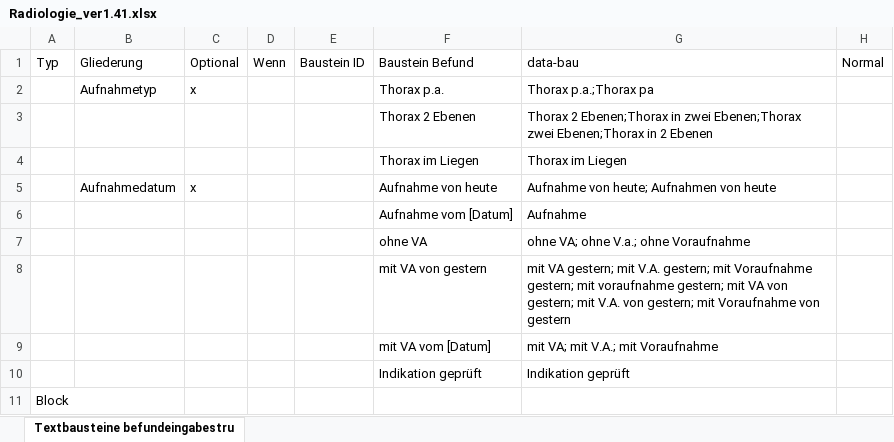
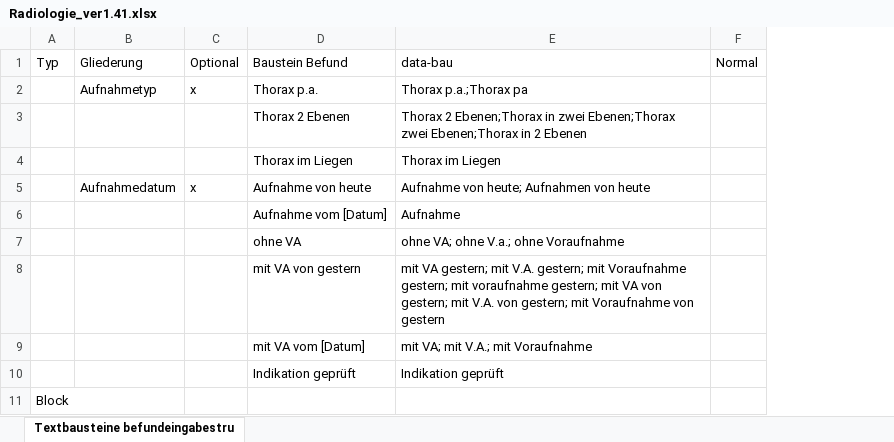
Before and after one commit to AmarHek/RadioSpeech, an Excel workbook: Schablonen/Radiologie_ver1.41.xlsx, sheet Textbausteine befundeingabestru, drawn as a sheet; only a part is shown; values as stored, in another font and other column widths than the file's, no borders; the diff names each change by its address in the sheet, - before the commit and + after, or states it on an @@ line.

Commit message:
Removed unnecessary columns [Wenn] and [Baustein-ID] from xls template and Row Interface

```diff
--- a/Schablonen/Radiologie_ver1.41.xlsx (sheet Textbausteine befundeingabestru)
+++ b/Schablonen/Radiologie_ver1.41.xlsx (sheet Textbausteine befundeingabestru)
-column D, row 1: Wenn
-column E, row 1: Baustein ID
```
Also changed, not shown: 1 other file.
